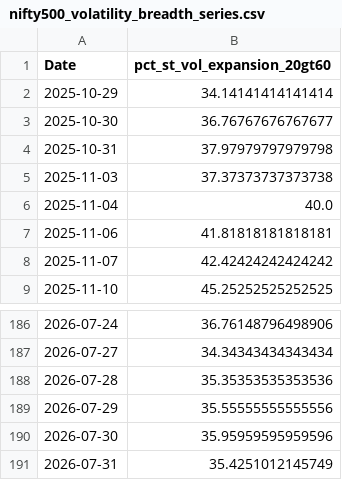
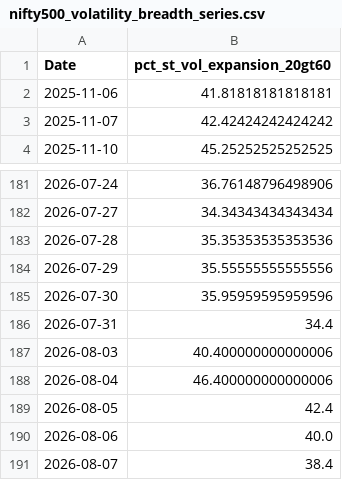
Before and after one commit to CS26-ST/Nifty500-Short-Term-Volatility, a CSV file: output/nifty500_volatility_breadth_series.csv, drawn as a sheet; only a part is shown, gaps mark what is left out.

```diff
--- a/output/nifty500_volatility_breadth_series.csv
+++ b/output/nifty500_volatility_breadth_series.csv
@@ -1,7 +1,2 @@
 Date,pct_st_vol_expansion_20gt60
-2025-10-29,34.14141414141414
-2025-10-30,36.76767676767677
-2025-10-31,37.97979797979798
-2025-11-03,37.37373737373738
-2025-11-04,40.0
 2025-11-06,41.81818181818181
@@ -190,2 +185,7 @@ Date,pct_st_vol_expansion_20gt60
 2026-07-30,35.95959595959596
-2026-07-31,35.4251012145749
+2026-07-31,34.4
+2026-08-03,40.400000000000006
+2026-08-04,46.400000000000006
+2026-08-05,42.4
+2026-08-06,40.0
+2026-08-07,38.4
```
Also changed, not shown: 2 other files.
